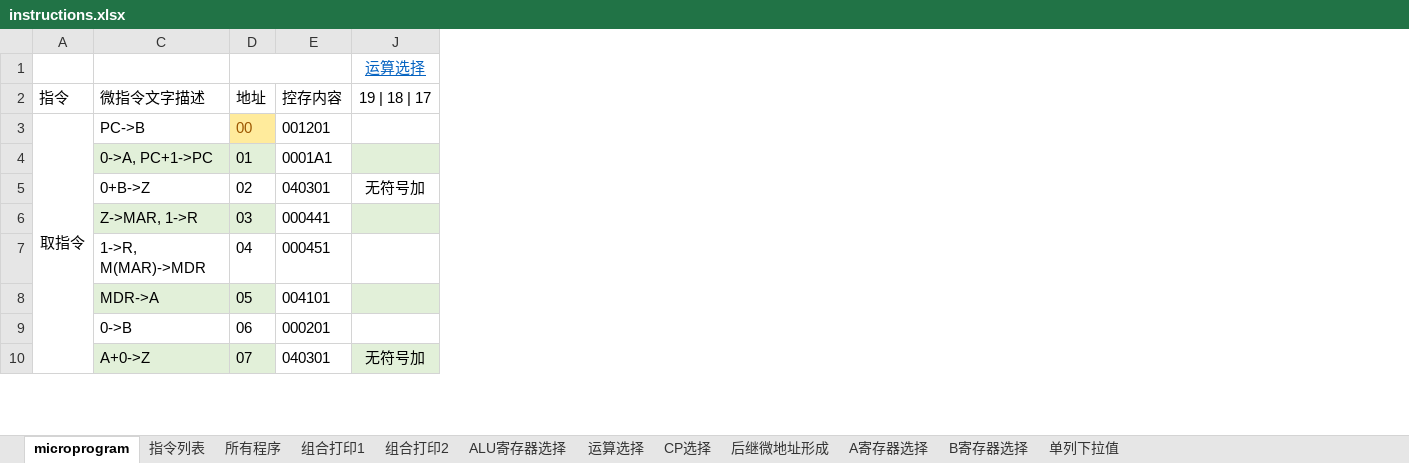
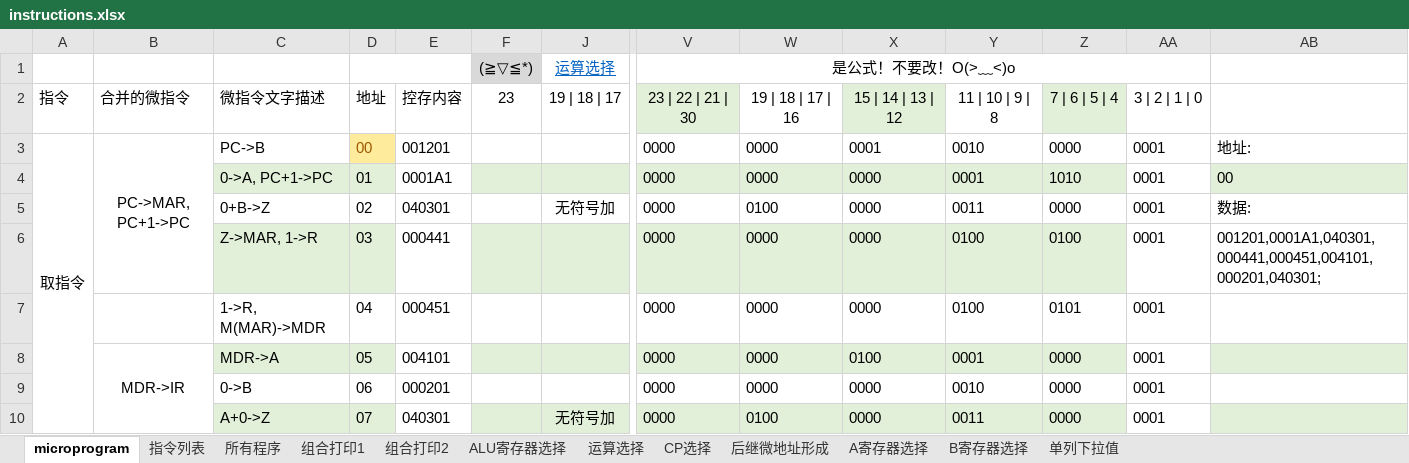
Before and after one commit to rainnn-w/quartus_project, an Excel workbook: Project/instructions.xlsx, sheet microprogram, drawn as a sheet; only a part is shown, gaps mark what is left out; values as stored, in another font and other column widths than the file's, no borders; the diff names each change by its address in the sheet, - before the commit and + after, or states it on an @@ line.

```diff
--- a/Project/instructions.xlsx (sheet microprogram)
+++ b/Project/instructions.xlsx (sheet microprogram)
@@ column B unhidden, rows 2-8: 合并的微指令 | PC->MAR, PC+1->PC |  |  |  |  | MDR->IR @@
@@ column F ((≧▽≦*)) unhidden, row 2: 23 @@
@@ column V (是公式！不要改！O(>﹏<)o) unhidden, rows 2-10: 23 | 22 | 21 | 30 | 0000 | 0000 | 0000 | 0000 | 0000 | 0000 | 0000 | 0000 @@
@@ column W unhidden, rows 2-10: 19 | 18 | 17 | 16 | 0000 | 0000 | 0100 | 0000 | 0000 | 0000 | 0000 | 0100 @@
@@ column X unhidden, rows 2-10: 15 | 14 | 13 | 12 | 0001 | 0000 | 0000 | 0000 | 0000 | 0100 | 0000 | 0000 @@
@@ column Y unhidden, rows 2-10: 11 | 10 | 9 | 8 | 0010 | 0001 | 0011 | 0100 | 0100 | 0001 | 0010 | 0011 @@
@@ column Z unhidden, rows 2-10: 7 | 6 | 5 | 4 | 0000 | 1010 | 0000 | 0100 | 0101 | 0000 | 0000 | 0000 @@
@@ column AA unhidden, rows 2-10: 3 | 2 | 1 | 0 | 0001 | 0001 | 0001 | 0001 | 0001 | 0001 | 0001 | 0001 @@
@@ column AB unhidden, rows 3-6: 地址: | 00 | 数据: | 001201,0001A1,040301,000441,000451,004101,000201,040301; @@
```
Also changed, not shown: Project/指令集.xlsx, 1 other file.
